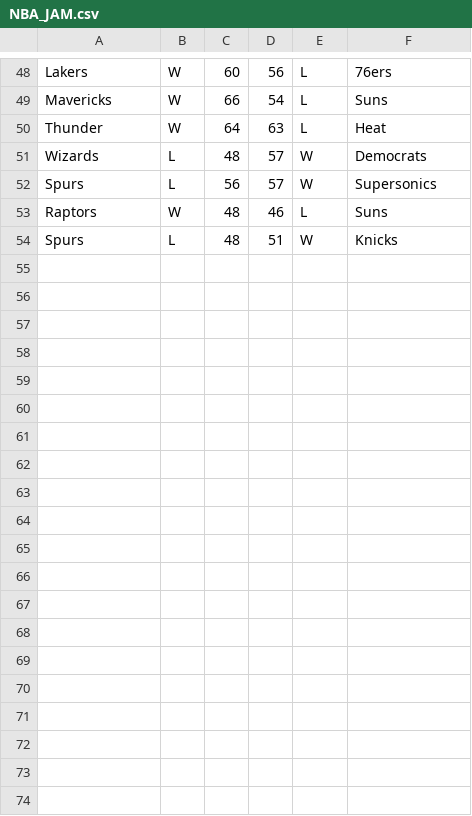
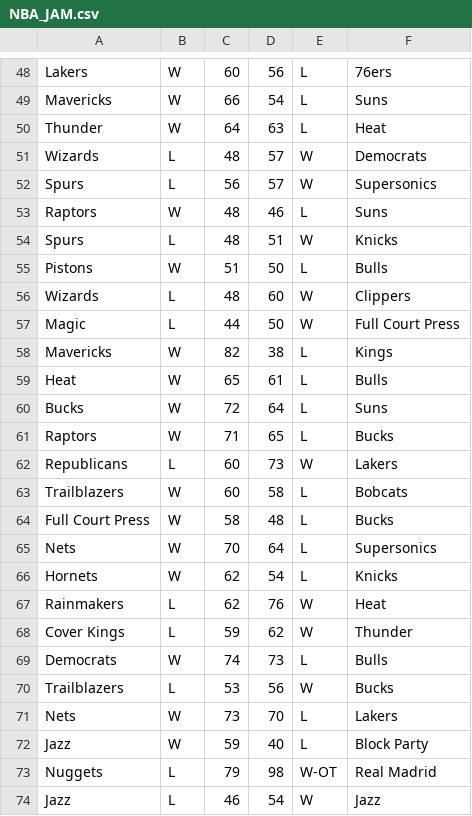
Before and after one commit to willjrowe/nbaJAM, a CSV file: NBA_JAM.csv, drawn as a sheet; only a part is shown, gaps mark what is left out.

```diff
--- a/NBA_JAM.csv
+++ b/NBA_JAM.csv
@@ -54 +54,21 @@ Raptors,W,48,46,L,Suns
 Spurs,L,48,51,W,Knicks
+Pistons,W,51,50,L,Bulls
+Wizards,L,48,60,W,Clippers
+Magic,L,44,50,W,Full Court Press
+Mavericks,W,82,38,L,Kings
+Heat,W,65,61,L,Bulls
+Bucks,W,72,64,L,Suns
+Raptors,W,71,65,L,Bucks
+Republicans,L,60,73,W,Lakers
+Trailblazers,W,60,58,L,Bobcats
+Full Court Press,W,58,48,L,Bucks
+Nets,W,70,64,L,Supersonics
+Hornets,W,62,54,L,Knicks
+Rainmakers,L,62,76,W,Heat
+Cover Kings,L,59,62,W,Thunder
+Democrats,W,74,73,L,Bulls
+Trailblazers,L,53,56,W,Bucks
+Nets,W,73,70,L,Lakers
+Jazz,W,59,40,L,Block Party
+Nuggets,L,79,98,W-OT,Real Madrid
+Jazz,L,46,54,W,Jazz
```
Also changed, not shown: 43 other files.
